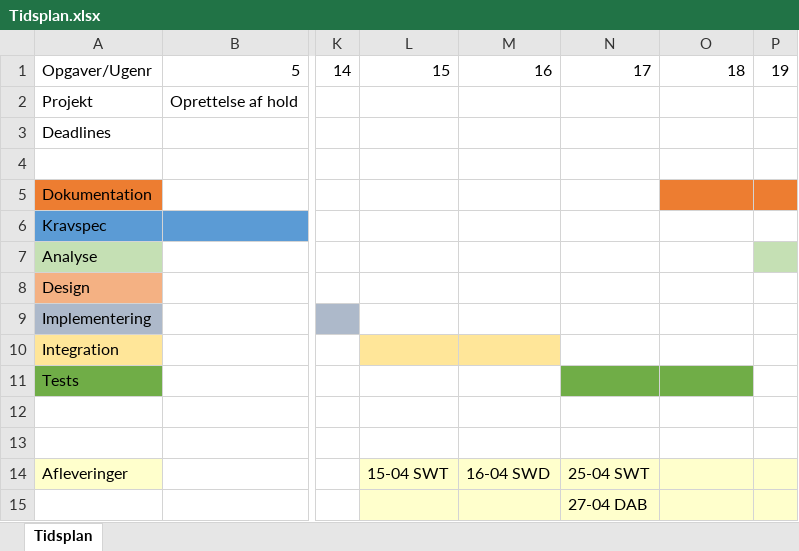
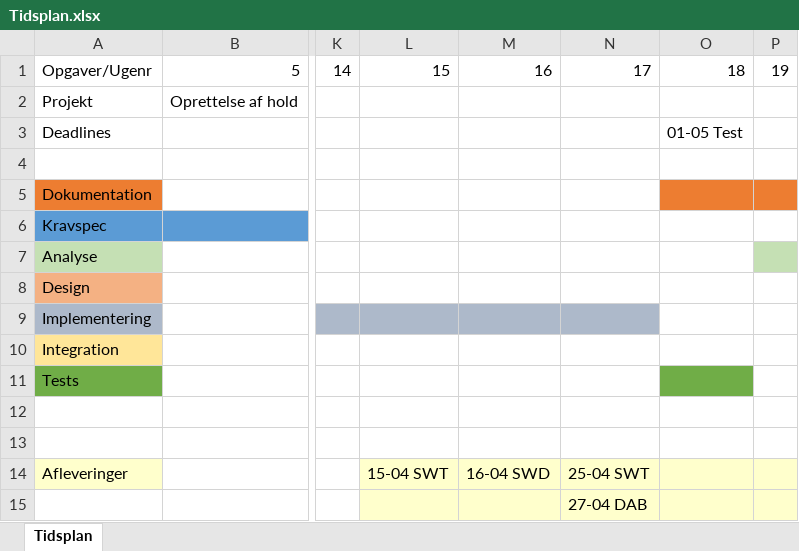
Before and after one commit to Somedude120/Semesterprojekt-4, an Excel workbook: Tidsplan/Tidsplan.xlsx, sheet Tidsplan, drawn as a sheet; only a part is shown, gaps mark what is left out; values as stored, in another font and other column widths than the file's, no borders; the diff names each change by its address in the sheet, - before the commit and + after, or states it on an @@ line.

Commit message:
Ændret Tidsplan.xlsx

```diff
--- a/Tidsplan/Tidsplan.xlsx (sheet Tidsplan)
+++ b/Tidsplan/Tidsplan.xlsx (sheet Tidsplan)
-O3: (empty)
+O3: 01-05 Test
-L9:N9 fill: none
+L9:N9 fill: #ADB9CA
-L10:M10 fill: #FFE699
+L10:M10 fill: none
-N11 fill: #70AD47
+N11 fill: none
```
